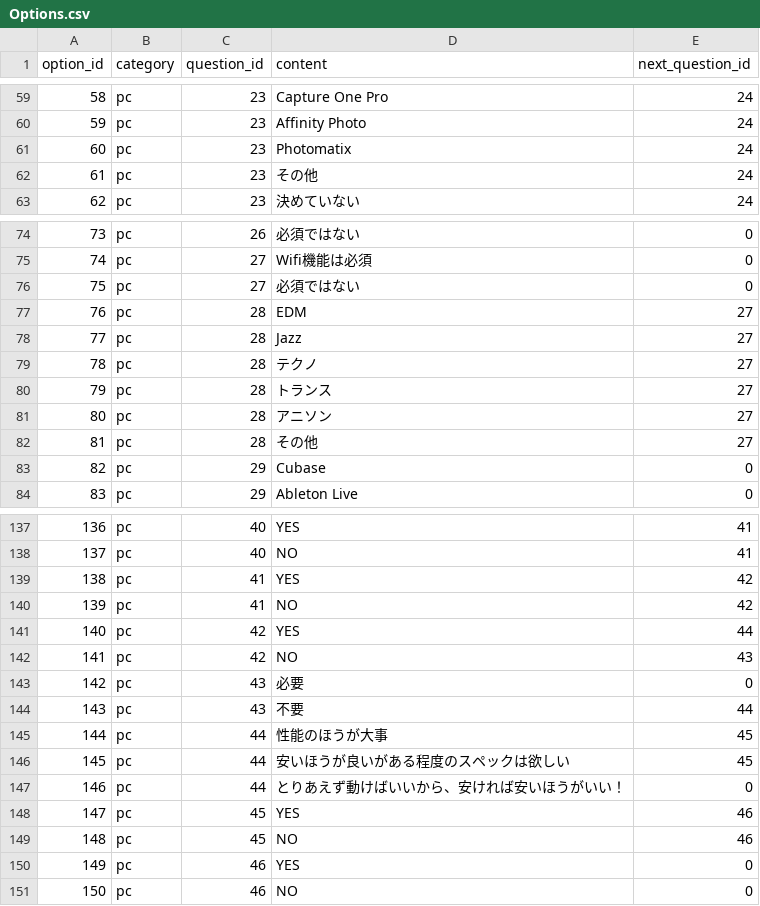
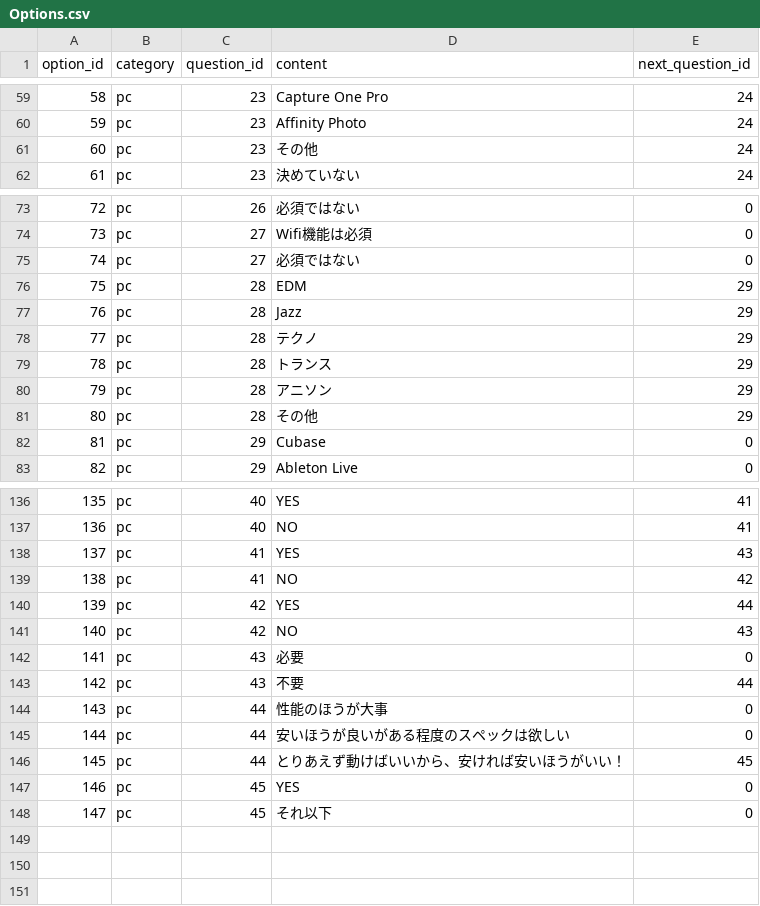
Before and after one commit to mkadoya/sirius, a CSV file: db/Options.csv, drawn as a sheet; only a part is shown, gaps mark what is left out; removed rows and columns are numbered as before the commit, all else as after; the diff covers the shown part only; the diff names each change by its address in the sheet, - before the commit and + after, or states it on an @@ line.

```diff
--- a/db/Options.csv
+++ b/db/Options.csv
-row 61: 60 | pc | 23 | Photomatix | 24
@@ column A (option_id) renumbered between rows 61 and 148 @@
-E76:E81 (next_question_id): 27
+E76:E81 (next_question_id): 29
-E138 (next_question_id): 42
+E138 (next_question_id): 43
-E144:E145 (next_question_id): 45
+E144:E145 (next_question_id): 0
-E146 (next_question_id): 0
+E146 (next_question_id): 45
-E147:E148 (next_question_id): 46
+E147:E148 (next_question_id): 0
-D148 (content): NO
+D148 (content): それ以下
-row 150: 149 | pc | 46 | YES | 0
-row 151: 150 | pc | 46 | NO | 0
```
Also changed, not shown: 10 edited cells elsewhere in this file, db/Matchs.csv, db/Questions.csv, 11 other files.
